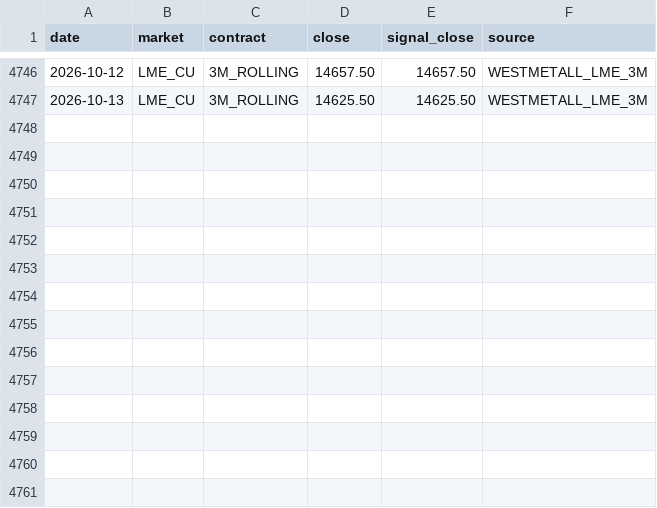
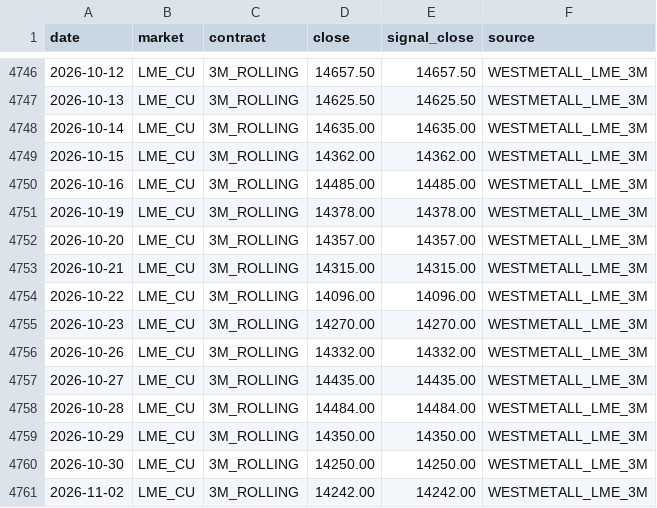
Before and after one commit to benj9971/cta_models, a CSV file: dashboard/data/lme_copper_3m_westmetall_2008-2026_import.csv, drawn as a sheet; only a part is shown, gaps mark what is left out; the diff names each change by its address in the sheet, - before the commit and + after, or states it on an @@ line.

```diff
--- a/dashboard/data/lme_copper_3m_westmetall_2008-2026_import.csv
+++ b/dashboard/data/lme_copper_3m_westmetall_2008-2026_import.csv
+row 4748: 2026-10-14 | LME_CU | 3M_ROLLING | 14635.00 | 14635.00 | WESTMETALL_LME_3M
+row 4749: 2026-10-15 | LME_CU | 3M_ROLLING | 14362.00 | 14362.00 | WESTMETALL_LME_3M
+row 4750: 2026-10-16 | LME_CU | 3M_ROLLING | 14485.00 | 14485.00 | WESTMETALL_LME_3M
+row 4751: 2026-10-19 | LME_CU | 3M_ROLLING | 14378.00 | 14378.00 | WESTMETALL_LME_3M
+row 4752: 2026-10-20 | LME_CU | 3M_ROLLING | 14357.00 | 14357.00 | WESTMETALL_LME_3M
+row 4753: 2026-10-21 | LME_CU | 3M_ROLLING | 14315.00 | 14315.00 | WESTMETALL_LME_3M
+row 4754: 2026-10-22 | LME_CU | 3M_ROLLING | 14096.00 | 14096.00 | WESTMETALL_LME_3M
+row 4755: 2026-10-23 | LME_CU | 3M_ROLLING | 14270.00 | 14270.00 | WESTMETALL_LME_3M
+row 4756: 2026-10-26 | LME_CU | 3M_ROLLING | 14332.00 | 14332.00 | WESTMETALL_LME_3M
+row 4757: 2026-10-27 | LME_CU | 3M_ROLLING | 14435.00 | 14435.00 | WESTMETALL_LME_3M
+row 4758: 2026-10-28 | LME_CU | 3M_ROLLING | 14484.00 | 14484.00 | WESTMETALL_LME_3M
+row 4759: 2026-10-29 | LME_CU | 3M_ROLLING | 14350.00 | 14350.00 | WESTMETALL_LME_3M
+row 4760: 2026-10-30 | LME_CU | 3M_ROLLING | 14250.00 | 14250.00 | WESTMETALL_LME_3M
+row 4761: 2026-11-02 | LME_CU | 3M_ROLLING | 14242.00 | 14242.00 | WESTMETALL_LME_3M
```
Also changed, not shown: dashboard/data/comex_gc_yahoo_research_proxy.csv, dashboard/data/comex_hg_yahoo_research_proxy.csv, 19 other files.
